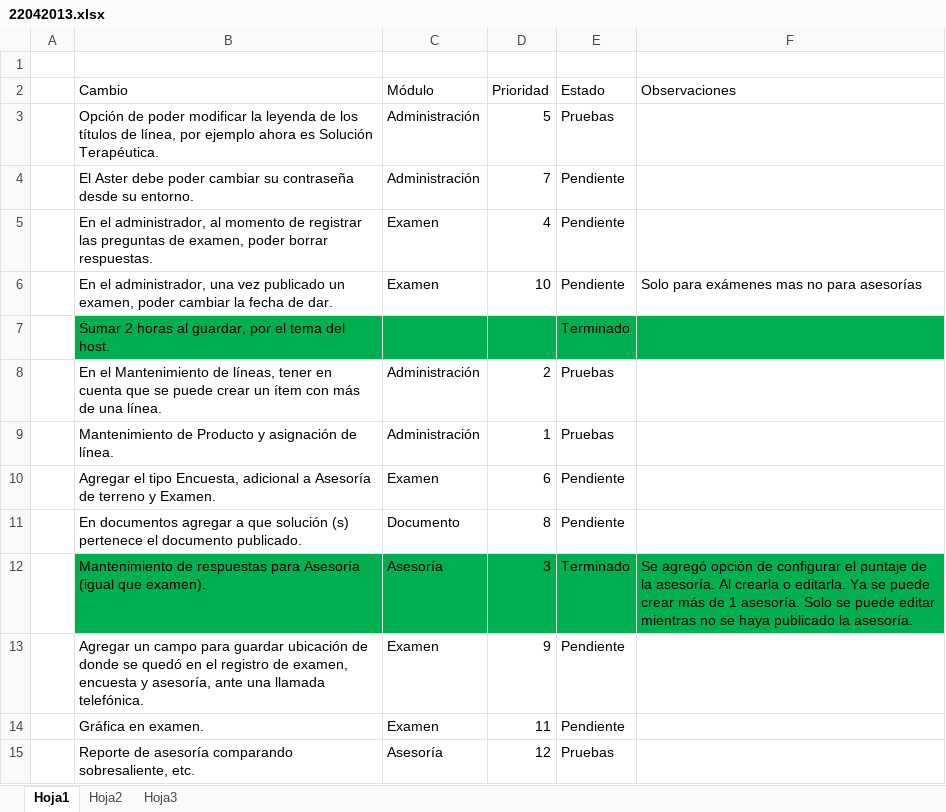
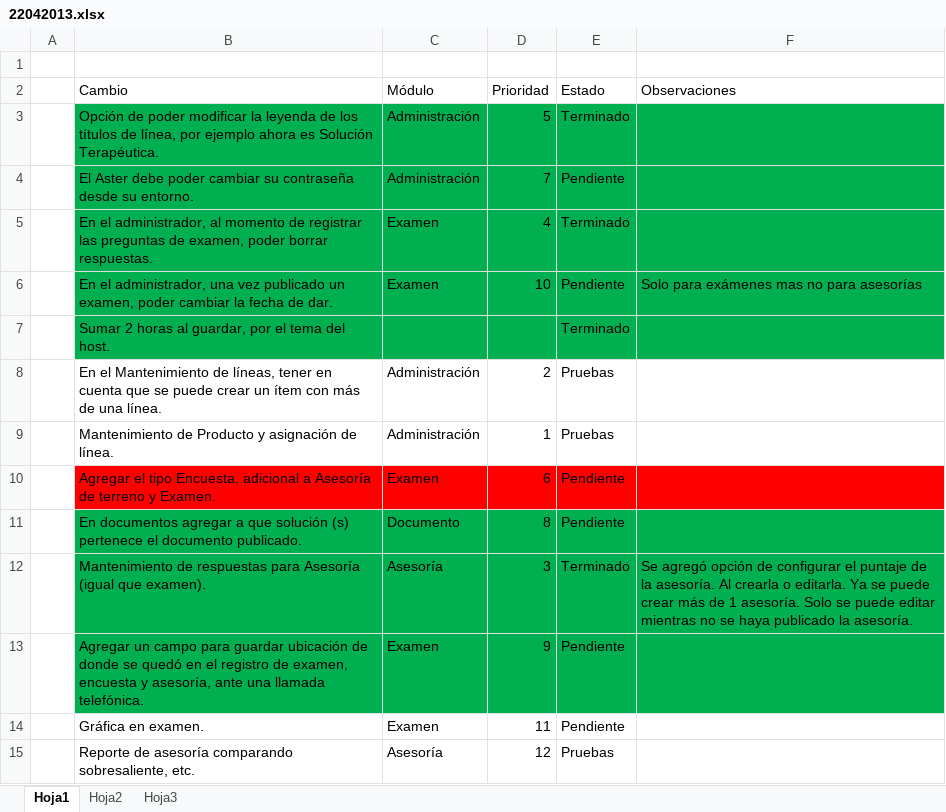
Before and after one commit to abalbin/Tests, an Excel workbook: Docs/Programming/Meetings/22042013.xlsx, sheet Hoja1, drawn as a sheet; values as stored, in another font and other column widths than the file's, no borders; table styles not drawn; the diff names each change by its address in the sheet, - before the commit and + after, or states it on an @@ line.

```diff
--- a/Docs/Programming/Meetings/22042013.xlsx (sheet Hoja1)
+++ b/Docs/Programming/Meetings/22042013.xlsx (sheet Hoja1)
-B3:F6 fill: none
+B3:F6 fill: #00B050
-E3 (Estado): Pruebas
+E3 (Estado): Terminado
-E5 (Estado): Pendiente
+E5 (Estado): Terminado
-B10:F10 fill: none
+B10:F10 fill: #FF0000
-B11:F11 fill: none
+B11:F11 fill: #00B050
-B13:F13 fill: none
+B13:F13 fill: #00B050
```
Also changed, not shown: 38 other files.
